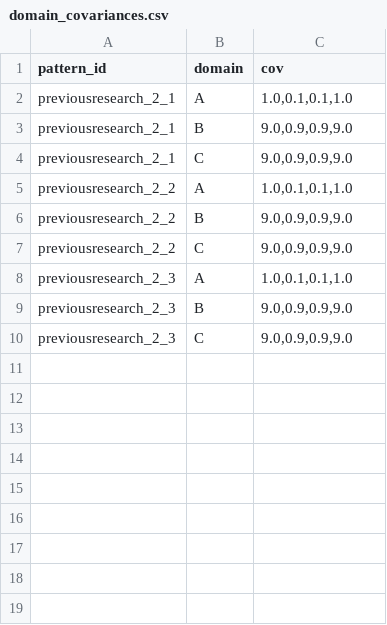
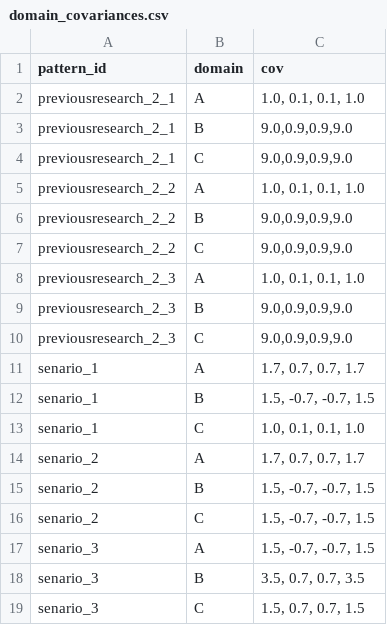
Before and after one commit to yusuke0402/IPW_Learn, a CSV file: domain_covariances.csv, drawn as a sheet.

```diff
--- a/domain_covariances.csv
+++ b/domain_covariances.csv
@@ -1,10 +1,19 @@
 pattern_id,domain,cov
-previousresearch_2_1,A,"1.0,0.1,0.1,1.0"
+previousresearch_2_1,A,"1.0, 0.1, 0.1, 1.0"
 previousresearch_2_1,B,"9.0,0.9,0.9,9.0"
 previousresearch_2_1,C,"9.0,0.9,0.9,9.0"
-previousresearch_2_2,A,"1.0,0.1,0.1,1.0"
+previousresearch_2_2,A,"1.0, 0.1, 0.1, 1.0"
 previousresearch_2_2,B,"9.0,0.9,0.9,9.0"
 previousresearch_2_2,C,"9.0,0.9,0.9,9.0"
-previousresearch_2_3,A,"1.0,0.1,0.1,1.0"
+previousresearch_2_3,A,"1.0, 0.1, 0.1, 1.0"
 previousresearch_2_3,B,"9.0,0.9,0.9,9.0"
 previousresearch_2_3,C,"9.0,0.9,0.9,9.0"
+senario_1,A,"1.7, 0.7, 0.7, 1.7"
+senario_1,B,"1.5, -0.7, -0.7, 1.5"
+senario_1,C,"1.0, 0.1, 0.1, 1.0"
+senario_2,A,"1.7, 0.7, 0.7, 1.7"
+senario_2,B,"1.5, -0.7, -0.7, 1.5"
+senario_2,C,"1.5, -0.7, -0.7, 1.5"
+senario_3,A,"1.5, -0.7, -0.7, 1.5"
+senario_3,B,"3.5, 0.7, 0.7, 3.5"
+senario_3,C,"1.5, 0.7, 0.7, 1.5"
```
Also changed, not shown: domain_means.csv, 3 other files.
